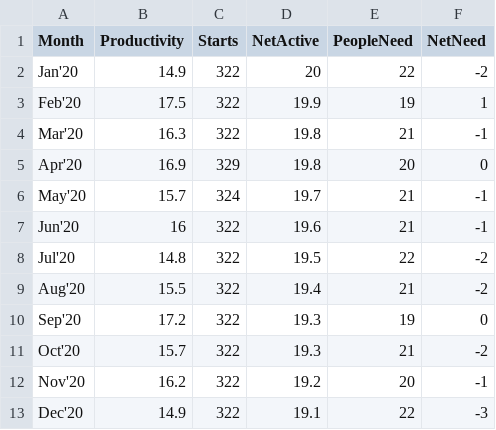
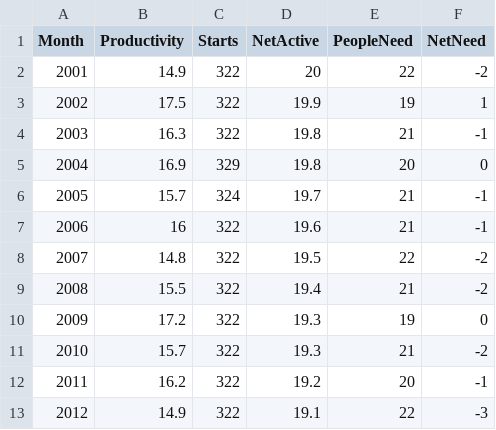
Before and after one commit to rzut/git1, a CSV file: test.csv, drawn as a sheet.

Commit message:
Update test.csv

```diff
--- a/test.csv
+++ b/test.csv
@@ -1,13 +1,13 @@
  Month,Productivity,Starts,NetActive,PeopleNeed,NetNeed
-Jan'20,14.9,322,20,22,-2
-Feb'20,17.5,322,19.9,19,1
-Mar'20,16.3,322,19.8,21,-1
-Apr'20,16.9,329,19.8,20,0
-May'20,15.7,324,19.7,21,-1
-Jun'20,16,322,19.6,21,-1
-Jul'20,14.8,322,19.5,22,-2
-Aug'20,15.5,322,19.4,21,-2
-Sep'20,17.2,322,19.3,19,0
-Oct'20,15.7,322,19.3,21,-2
-Nov'20,16.2,322,19.2,20,-1
-Dec'20,14.9,322,19.1,22,-3
+2001,14.9,322,20,22,-2
+2002,17.5,322,19.9,19,1
+2003,16.3,322,19.8,21,-1
+2004,16.9,329,19.8,20,0
+2005,15.7,324,19.7,21,-1
+2006,16,322,19.6,21,-1
+2007,14.8,322,19.5,22,-2
+2008,15.5,322,19.4,21,-2
+2009,17.2,322,19.3,19,0
+2010,15.7,322,19.3,21,-2
+2011,16.2,322,19.2,20,-1
+2012,14.9,322,19.1,22,-3
```
